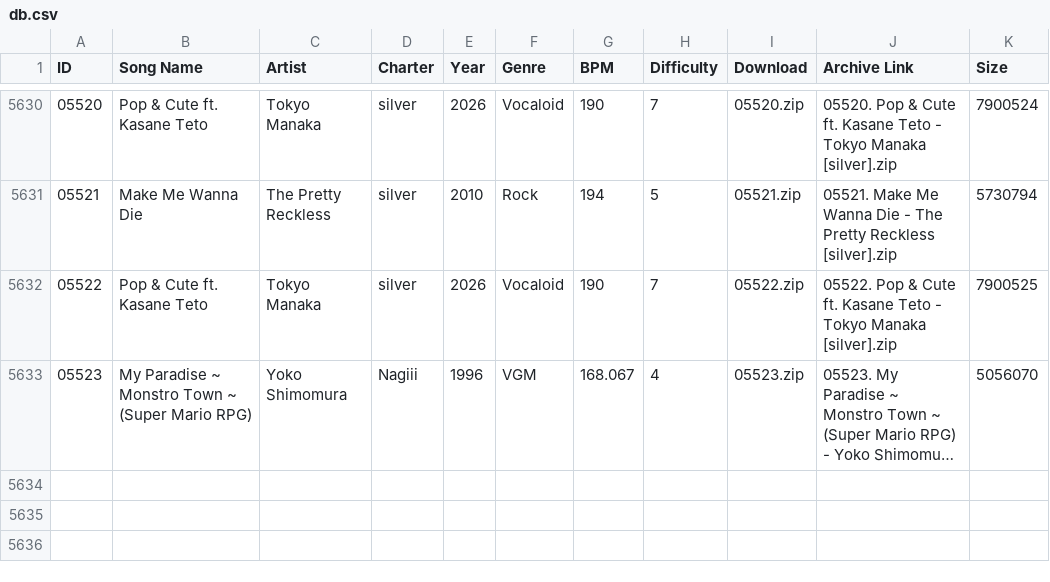
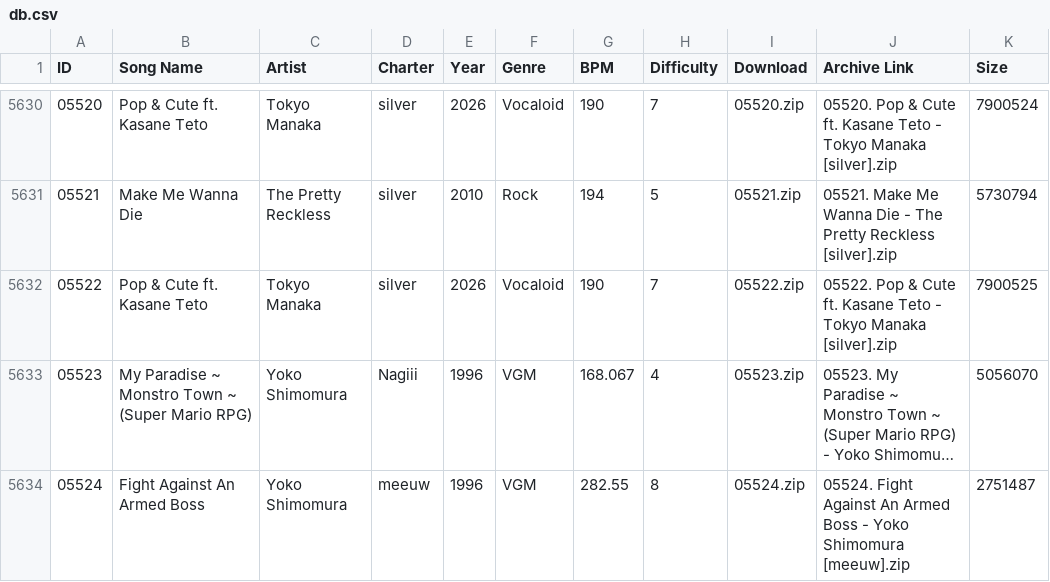
Before and after one commit to tc-mods/TromboneDB, a CSV file: docs/data/db.csv, drawn as a sheet; only a part is shown, gaps mark what is left out; long unchanged cells end in …; the diff names each change by its address in the sheet, - before the commit and + after, or states it on an @@ line.

```diff
--- a/docs/data/db.csv
+++ b/docs/data/db.csv
+row 5634: 05524 | Fight Against An Armed Boss | Yoko Shimomura | mееuw | 1996 | VGM | 282.55 | 8 | 05524.zip | 05524. Fight Against An Armed Boss - Yoko Shimomura [mееuw].zip | 2751487
```
Also changed, not shown: 2 other files.
